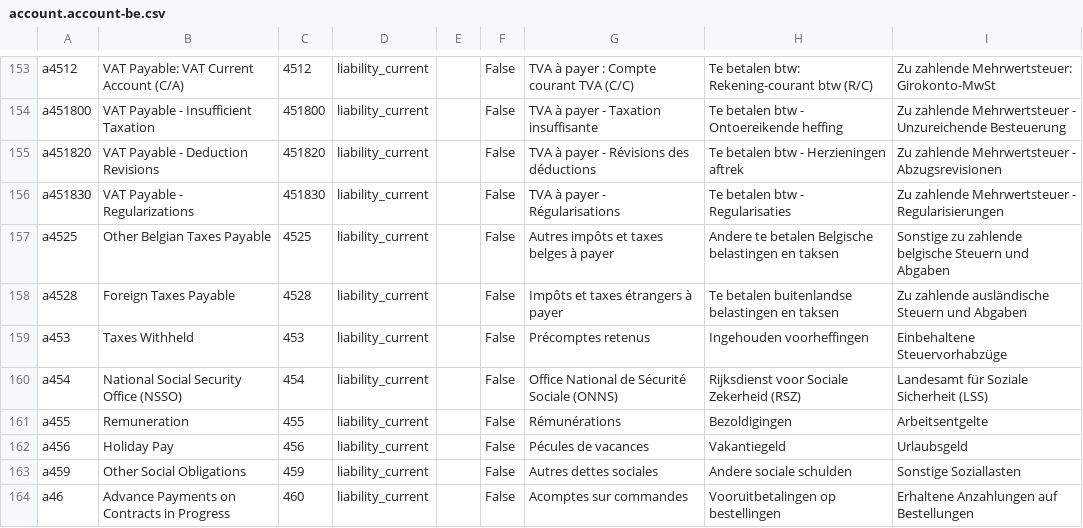
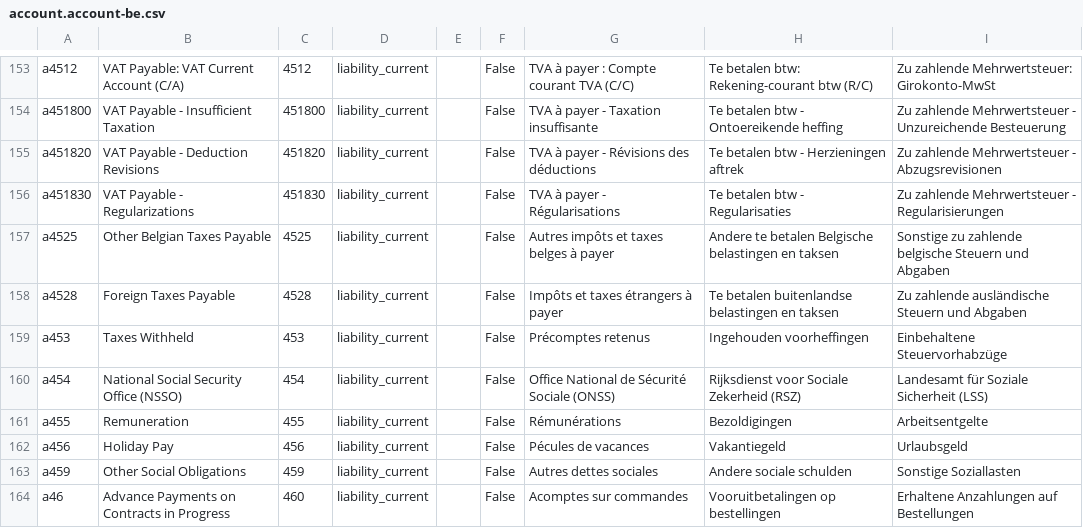
Before and after one commit to adhoc-cicd/odoo-odoo, a CSV file: addons/l10n_be/data/template/account.account-be.csv, drawn as a sheet; only a part is shown, gaps mark what is left out.

Commit message:
[FIX] l10n_be: fix typo in belgian 454 account (french)
Office National de Sécurité Sociale (ONNS) should be (ONSS).

closes odoo/odoo#155828

Signed-off-by: Habib Ayob (ayh) <ayh@odoo.com>

```diff
--- a/addons/l10n_be/data/template/account.account-be.csv
+++ b/addons/l10n_be/data/template/account.account-be.csv
@@ -159,3 +159,3 @@
 "a453","Taxes Withheld","453","liability_current","","False","Précomptes retenus","Ingehouden voorheffingen","Einbehaltene Steuervorhabzüge"
-"a454","National Social Security Office (NSSO)","454","liability_current","","False","Office National de Sécurité Sociale (ONNS)","Rijksdienst voor Sociale Zekerheid (RSZ)","Landesamt für Soziale Sicherheit (LSS)"
+"a454","National Social Security Office (NSSO)","454","liability_current","","False","Office National de Sécurité Sociale (ONSS)","Rijksdienst voor Sociale Zekerheid (RSZ)","Landesamt für Soziale Sicherheit (LSS)"
 "a455","Remuneration","455","liability_current","","False","Rémunérations","Bezoldigingen","Arbeitsentgelte"
```
